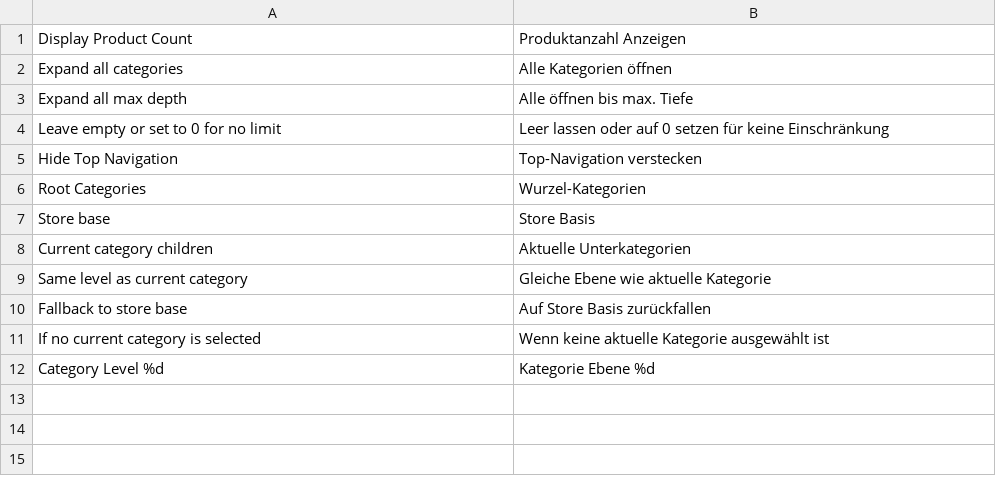
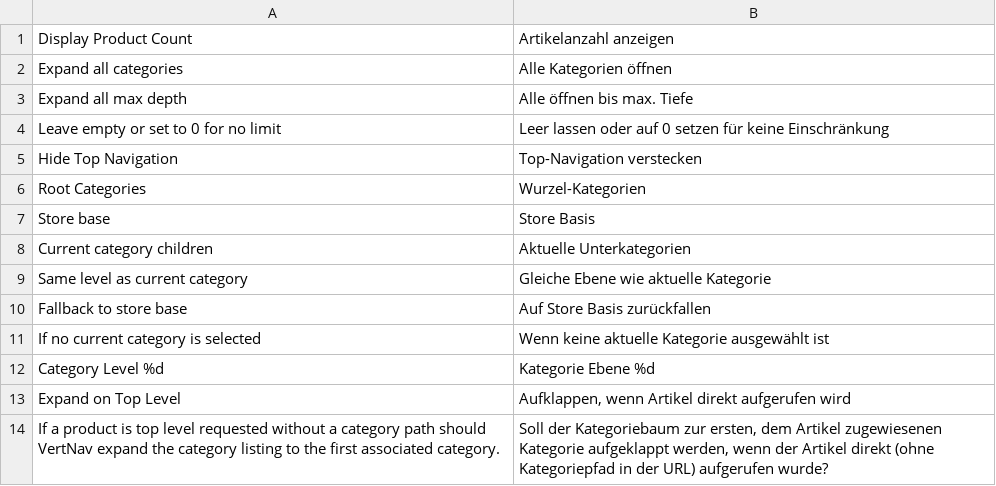
Before and after one commit to OpenMageModuleFostering/riconeitzel_vertnav, a CSV file: app/locale/de_DE/RicoNeitzel_VertNav.csv, drawn as a sheet.

```diff
--- a/app/locale/de_DE/RicoNeitzel_VertNav.csv
+++ b/app/locale/de_DE/RicoNeitzel_VertNav.csv
@@ -1,2 +1,2 @@
-"Display Product Count","Produktanzahl Anzeigen"
+"Display Product Count","Artikelanzahl anzeigen"
 "Expand all categories","Alle Kategorien öffnen"
@@ -12 +12,3 @@
 "Category Level %d","Kategorie Ebene %d"
+"Expand on Top Level","Aufklappen, wenn Artikel direkt aufgerufen wird"
+"If a product is top level requested without a category path should VertNav expand the category listing to the first associated category.","Soll der Kategoriebaum zur ersten, dem Artikel zugewiesenen Kategorie aufgeklappt werden, wenn der Artikel direkt (ohne Kategoriepfad in der URL) aufgerufen wurde?"
```
Also changed, not shown: 10 other files.
